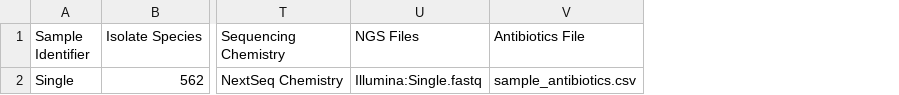
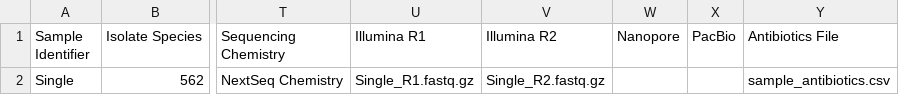
Before and after one commit to vcepeda/Gensurv, a CSV file: backend/gensurvapp/static/sample_metadata.csv, drawn as a sheet; only a part is shown, gaps mark what is left out; removed rows and columns are numbered as before the commit, all else as after; the diff names each change by its address in the sheet, - before the commit and + after, or states it on an @@ line.

```diff
--- a/backend/gensurvapp/static/sample_metadata.csv
+++ b/backend/gensurvapp/static/sample_metadata.csv
-column U (NGS Files), row 2: Illumina:Single.fastq
+column U (Illumina R1), row 2: Single_R1.fastq.gz
+column V (Illumina R2), row 2: Single_R2.fastq.gz
+column W (Nanopore), empty
+column X (PacBio), empty
```
Also changed, not shown: backend/static/num-sar_metadata.csv, backend/staticfiles/num-sar_metadata.csv, 21 other files.
